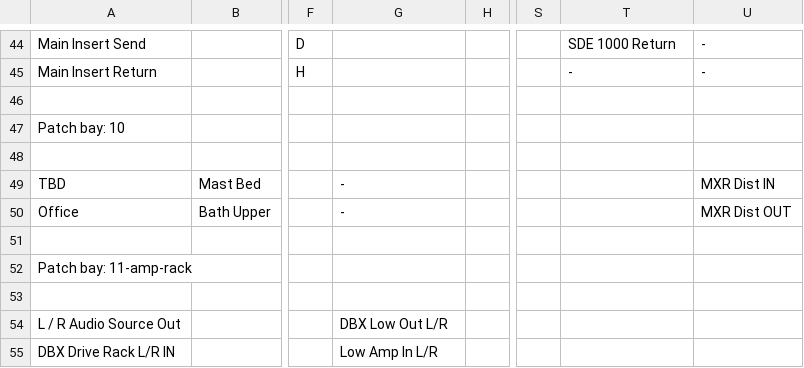
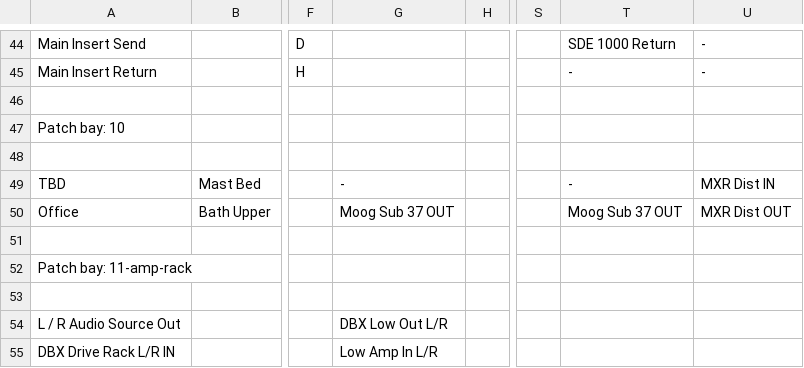
Before and after one commit to fogg4444/patch_bay_label_generator, a CSV file: csv_output/patch_bay.csv, drawn as a sheet; only a part is shown, gaps mark what is left out; the diff names each change by its address in the sheet, - before the commit and + after, or states it on an @@ line.

```diff
--- a/csv_output/patch_bay.csv
+++ b/csv_output/patch_bay.csv
-T49: (empty)
+T49: -
-G50: -
+G50: Moog Sub 37 OUT
-T50: (empty)
+T50: Moog Sub 37 OUT
```
Also changed, not shown: 5 other files.
